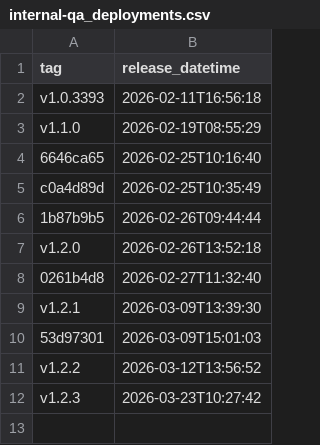
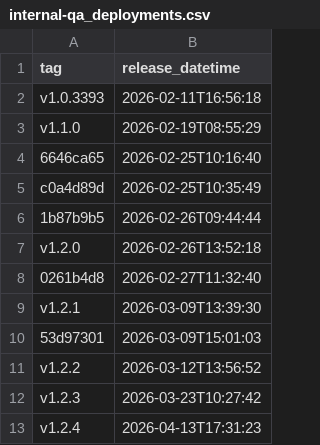
Before and after one commit to NHSDigital/electronic-prescription-service-api, a CSV file: _data/internal-qa_deployments.csv, drawn as a sheet; the diff names each change by its address in the sheet, - before the commit and + after, or states it on an @@ line.

```diff
--- a/_data/internal-qa_deployments.csv
+++ b/_data/internal-qa_deployments.csv
+row 13: v1.2.4 | 2026-04-13T17:31:23
```
Also changed, not shown: 1 other file.
